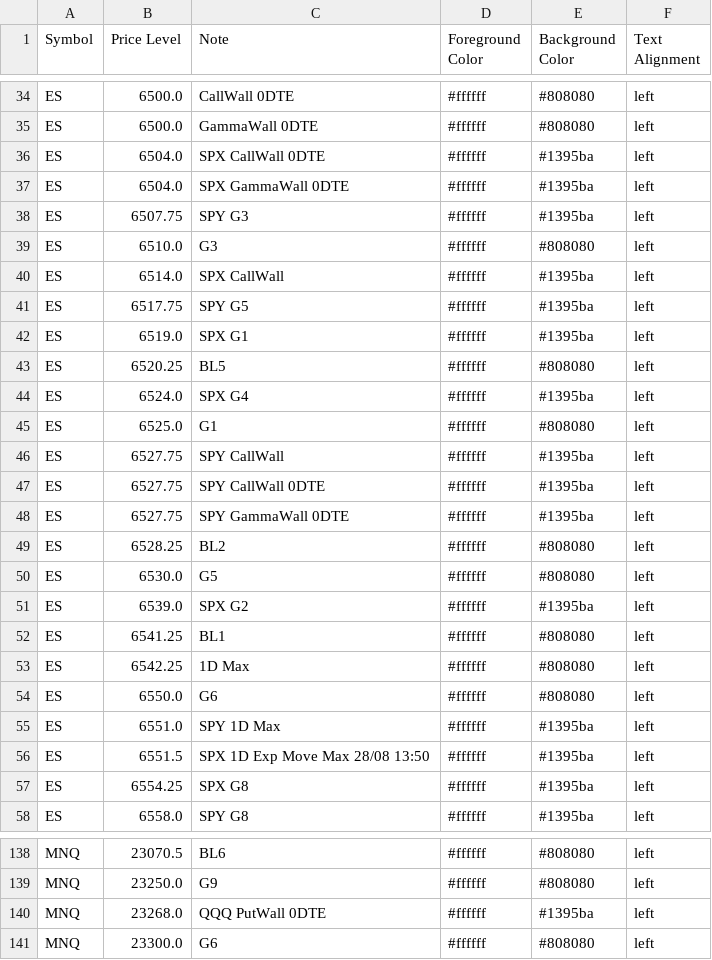
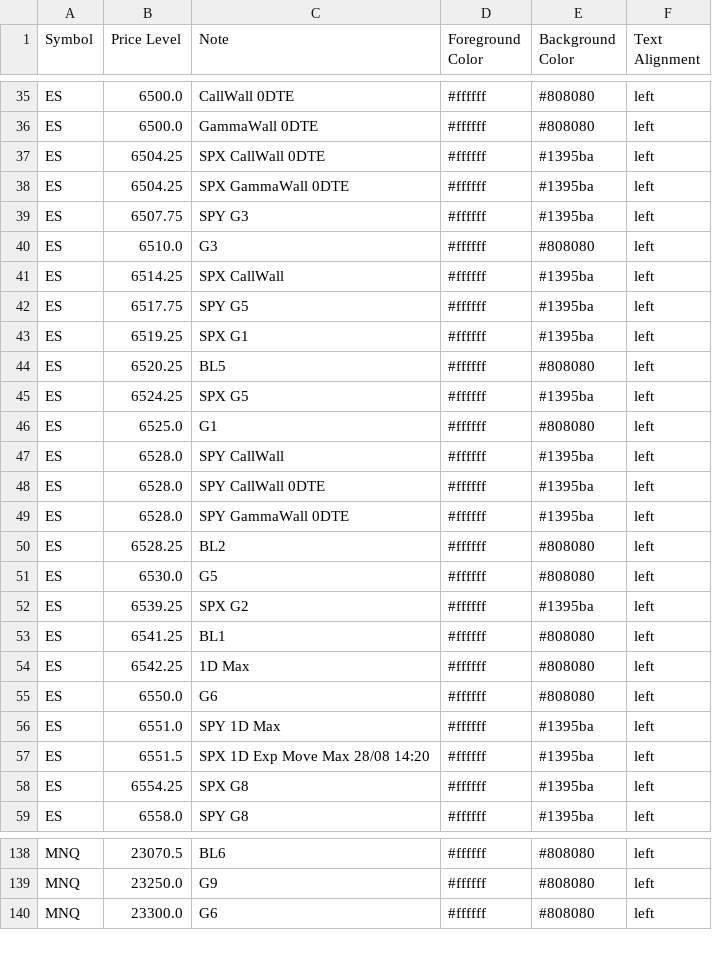
Before and after one commit to GammaGex/dados, a CSV file: dados.csv, drawn as a sheet; only a part is shown, gaps mark what is left out; the diff covers the shown part only.

```diff
--- a/dados.csv
+++ b/dados.csv
@@ -35,18 +36,18 @@ ES,6500.0,CallWall 0DTE,#ffffff,#808080,left
 ES,6500.0,GammaWall 0DTE,#ffffff,#808080,left
-ES,6504.0,SPX CallWall 0DTE,#ffffff,#1395ba,left
-ES,6504.0,SPX GammaWall 0DTE,#ffffff,#1395ba,left
+ES,6504.25,SPX CallWall 0DTE,#ffffff,#1395ba,left
+ES,6504.25,SPX GammaWall 0DTE,#ffffff,#1395ba,left
 ES,6507.75,SPY G3,#ffffff,#1395ba,left
 ES,6510.0,G3,#ffffff,#808080,left
-ES,6514.0,SPX CallWall,#ffffff,#1395ba,left
+ES,6514.25,SPX CallWall,#ffffff,#1395ba,left
 ES,6517.75,SPY G5,#ffffff,#1395ba,left
-ES,6519.0,SPX G1,#ffffff,#1395ba,left
+ES,6519.25,SPX G1,#ffffff,#1395ba,left
 ES,6520.25,BL5,#ffffff,#808080,left
-ES,6524.0,SPX G4,#ffffff,#1395ba,left
+ES,6524.25,SPX G5,#ffffff,#1395ba,left
 ES,6525.0,G1,#ffffff,#808080,left
-ES,6527.75,SPY CallWall,#ffffff,#1395ba,left
-ES,6527.75,SPY CallWall 0DTE,#ffffff,#1395ba,left
-ES,6527.75,SPY GammaWall 0DTE,#ffffff,#1395ba,left
+ES,6528.0,SPY CallWall,#ffffff,#1395ba,left
+ES,6528.0,SPY CallWall 0DTE,#ffffff,#1395ba,left
+ES,6528.0,SPY GammaWall 0DTE,#ffffff,#1395ba,left
 ES,6528.25,BL2,#ffffff,#808080,left
 ES,6530.0,G5,#ffffff,#808080,left
-ES,6539.0,SPX G2,#ffffff,#1395ba,left
+ES,6539.25,SPX G2,#ffffff,#1395ba,left
 ES,6541.25,BL1,#ffffff,#808080,left
@@ -55,3 +56,3 @@ ES,6550.0,G6,#ffffff,#808080,left
 ES,6551.0,SPY 1D Max,#ffffff,#1395ba,left
-ES,6551.5,SPX 1D Exp Move Max 28/08 13:50,#ffffff,#1395ba,left
+ES,6551.5,SPX 1D Exp Move Max 28/08 14:20,#ffffff,#1395ba,left
 ES,6554.25,SPX G8,#ffffff,#1395ba,left
@@ -139,3 +139,2 @@ MNQ,23070.5,BL6,#ffffff,#808080,left
 MNQ,23250.0,G9,#ffffff,#808080,left
-MNQ,23268.0,QQQ PutWall 0DTE,#ffffff,#1395ba,left
 MNQ,23300.0,G6,#ffffff,#808080,left
```
Also changed, not shown: 10 added rows, 9 removed rows and 33 edited cells elsewhere in this file.
